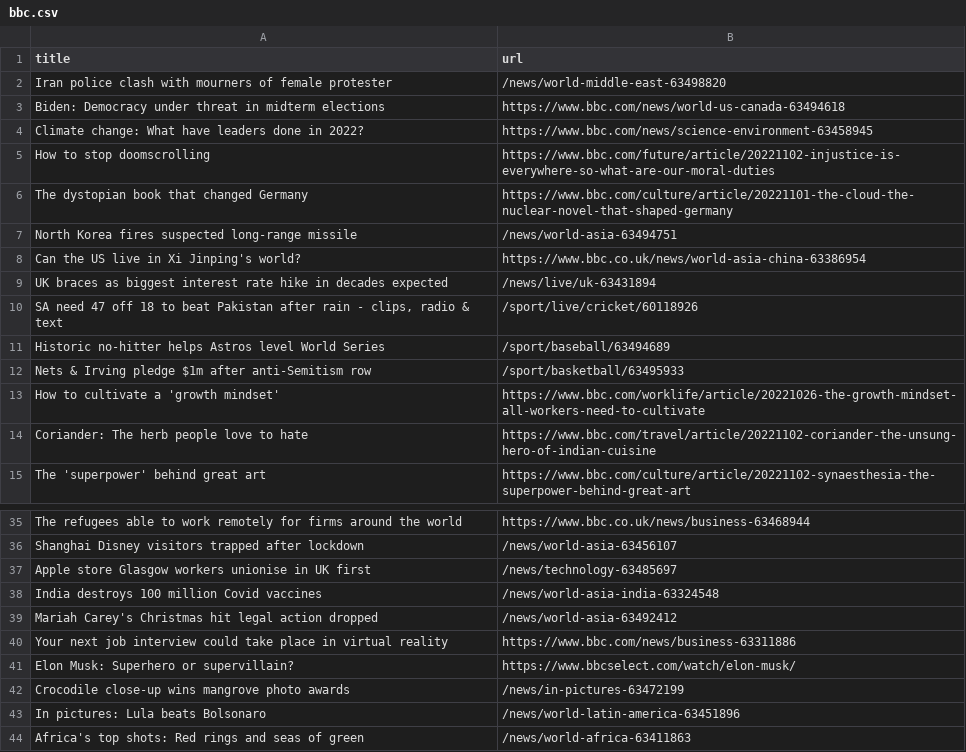
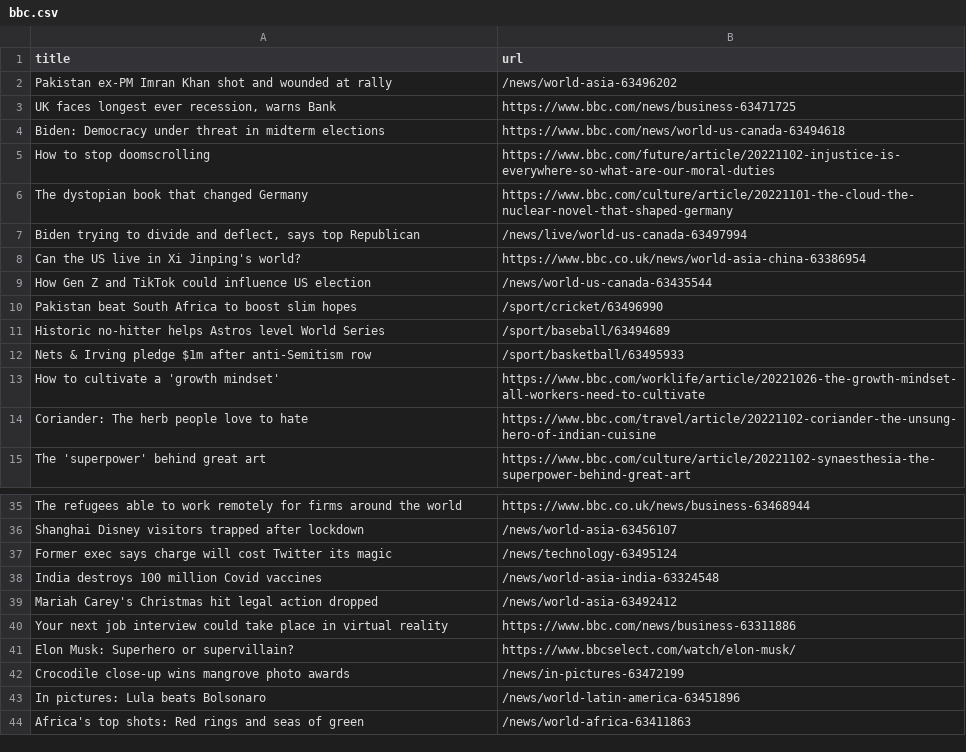
Before and after one commit to yikchun-l/bbc-scraper-tutorial, a CSV file: bbc.csv, drawn as a sheet; only a part is shown, gaps mark what is left out; removed rows and columns are numbered as before the commit, all else as after; the diff names each change by its address in the sheet, - before the commit and + after, or states it on an @@ line.

```diff
--- a/bbc.csv
+++ b/bbc.csv
-row 2: Iran police clash with mourners of female protester | /news/world-middle-east-63498820
+row 2: Pakistan ex-PM Imran Khan shot and wounded at rally | /news/world-asia-63496202
+row 3: UK faces longest ever recession, warns Bank | https://www.bbc.com/news/business-63471725
-row 4: Climate change: What have leaders done in 2022? | https://www.bbc.com/news/science-environment-63458945
-row 7: North Korea fires suspected long-range missile | /news/world-asia-63494751
+row 7: Biden trying to divide and deflect, says top Republican | /news/live/world-us-canada-63497994
-row 9: UK braces as biggest interest rate hike in decades expected | /news/live/uk-63431894
-row 10: SA need 47 off 18 to beat Pakistan after rain - clips, radio & text | /sport/live/cricket/60118926
+row 9: How Gen Z and TikTok could influence US election | /news/world-us-canada-63435544
+row 10: Pakistan beat South Africa to boost slim hopes | /sport/cricket/63496990
-row 37: Apple store Glasgow workers unionise in UK first | /news/technology-63485697
+row 37: Former exec says charge will cost Twitter its magic | /news/technology-63495124
```
